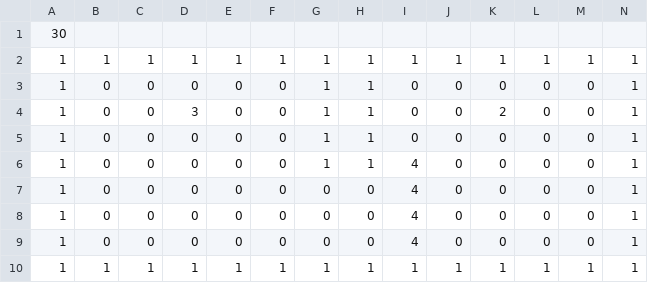
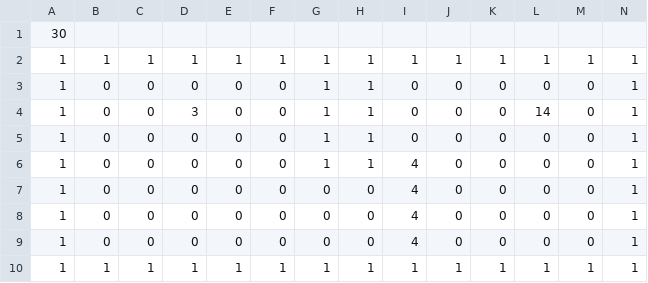
Before and after one commit to matsumoto36/Hasamu2017, a CSV file: Assets/Resources/CSV/1-1.csv, drawn as a sheet.

```diff
--- a/Assets/Resources/CSV/1-1.csv
+++ b/Assets/Resources/CSV/1-1.csv
@@ -3,3 +3,3 @@
 1,0,0,0,0,0,1,1,0,0,0,0,0,1
-1,0,0,3,0,0,1,1,0,0,2,0,0,1
+1,0,0,3,0,0,1,1,0,0,0,14,0,1
 1,0,0,0,0,0,1,1,0,0,0,0,0,1
```
Also changed, not shown: 9 other files.
